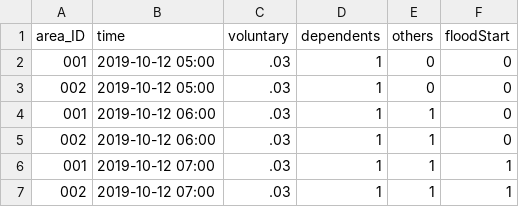
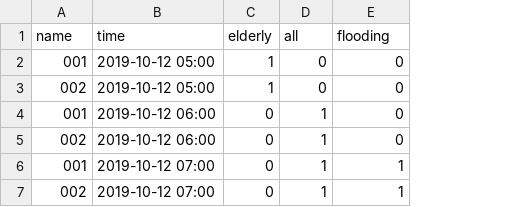
Before and after one commit to swise5/SETOSim, a CSV file: data/okazakiDemo/EvacuationOrderScenario/L1-L2-00-N.csv, drawn as a sheet; removed rows and columns are numbered as before the commit, all else as after; the diff names each change by its address in the sheet, - before the commit and + after, or states it on an @@ line.

```diff
--- a/data/okazakiDemo/EvacuationOrderScenario/L1-L2-00-N.csv
+++ b/data/okazakiDemo/EvacuationOrderScenario/L1-L2-00-N.csv
-column C, rows 2-7: all .03
-column D, rows 2-7: all 1
+column C, rows 2-7: 1 | 1 | 0 | 0 | 0 | 0
-row 1: area_ID | time | voluntary | dependents | others | floodStart
+row 1: name | time | elderly | all | flooding
```
Also changed, not shown: data/okazakiDemo/EvacuationOrderScenario/L2-L1-03-N.csv, data/okazakiDemo/EvacuationOrderScenario/L2-L1-10-B.csv, 3 other files.
